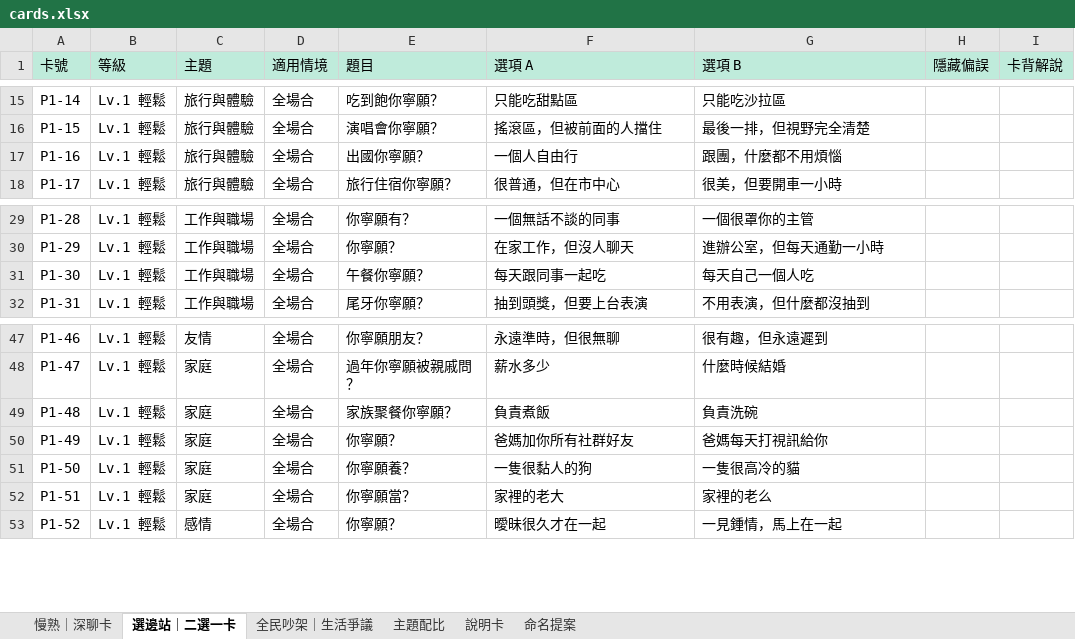
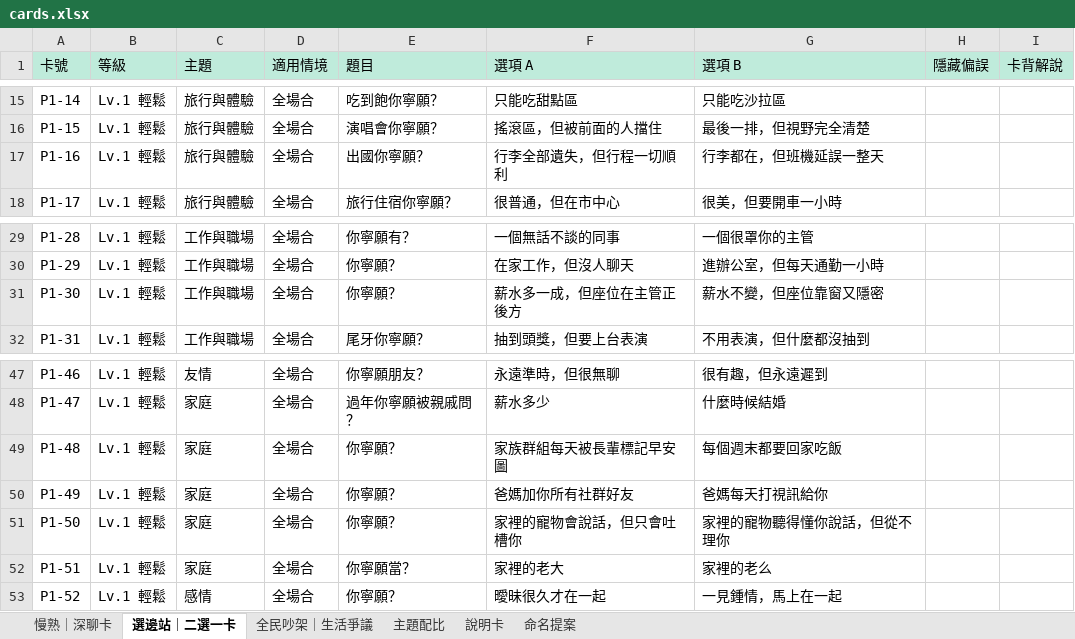
Before and after one commit to fox122886/talkcards, an Excel workbook: data/cards.xlsx, sheet 選邊站｜二選一卡, drawn as a sheet; only a part is shown, gaps mark what is left out; values as stored, in another font and other column widths than the file's, no borders; the diff names each change by its address in the sheet, - before the commit and + after, or states it on an @@ line.

```diff
--- a/data/cards.xlsx (sheet 選邊站｜二選一卡)
+++ b/data/cards.xlsx (sheet 選邊站｜二選一卡)
-F17 (選項 A): 一個人自由行
+F17 (選項 A): 行李全部遺失，但行程一切順利
-G17 (選項 B): 跟團，什麼都不用煩惱
+G17 (選項 B): 行李都在，但班機延誤一整天
-E31 (題目): 午餐你寧願？
+E31 (題目): 你寧願？
-F31 (選項 A): 每天跟同事一起吃
+F31 (選項 A): 薪水多一成，但座位在主管正後方
-G31 (選項 B): 每天自己一個人吃
+G31 (選項 B): 薪水不變，但座位靠窗又隱密
-E49 (題目): 家族聚餐你寧願？
+E49 (題目): 你寧願？
-F49 (選項 A): 負責煮飯
+F49 (選項 A): 家族群組每天被長輩標記早安圖
-G49 (選項 B): 負責洗碗
+G49 (選項 B): 每個週末都要回家吃飯
-E51 (題目): 你寧願養？
+E51 (題目): 你寧願？
-F51 (選項 A): 一隻很黏人的狗
+F51 (選項 A): 家裡的寵物會說話，但只會吐槽你
-G51 (選項 B): 一隻很高冷的貓
+G51 (選項 B): 家裡的寵物聽得懂你說話，但從不理你
```
Also changed, not shown: sheet 全民吵架｜生活爭議, sheet 說明卡, 3 other files.
